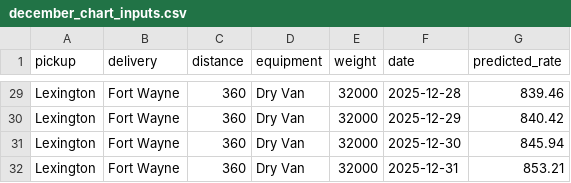
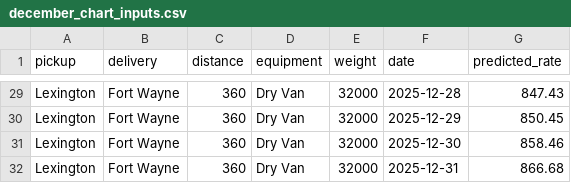
Before and after one commit to nqabasikeyi/freight-rate-prediction, a CSV file: data/december_chart_inputs.csv, drawn as a sheet; only a part is shown, gaps mark what is left out; the diff covers the shown part only; the diff names each change by its address in the sheet, - before the commit and + after, or states it on an @@ line.

```diff
--- a/data/december_chart_inputs.csv
+++ b/data/december_chart_inputs.csv
-G29 (predicted_rate): 839.46
+G29 (predicted_rate): 847.43
-G30 (predicted_rate): 840.42
+G30 (predicted_rate): 850.45
-G31 (predicted_rate): 845.94
+G31 (predicted_rate): 858.46
-G32 (predicted_rate): 853.21
+G32 (predicted_rate): 866.68
```
Also changed, not shown: 27 edited cells elsewhere in this file, validation_predictions.csv, 29 other files.
